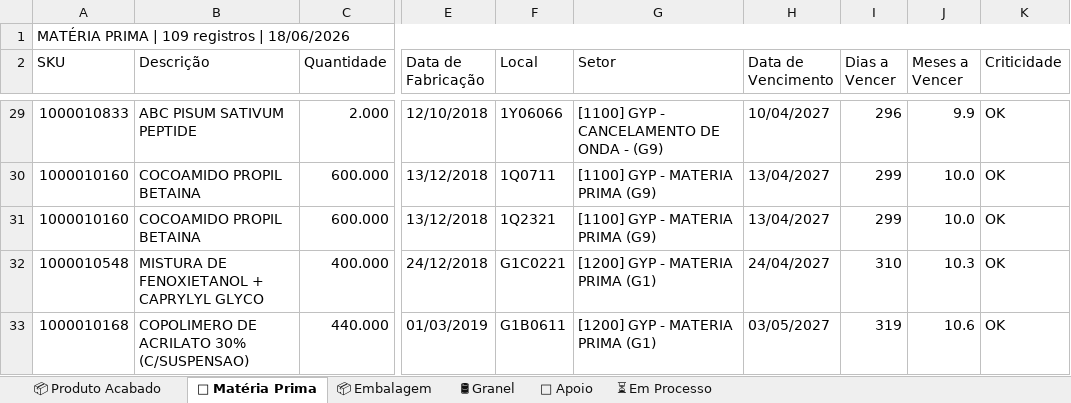
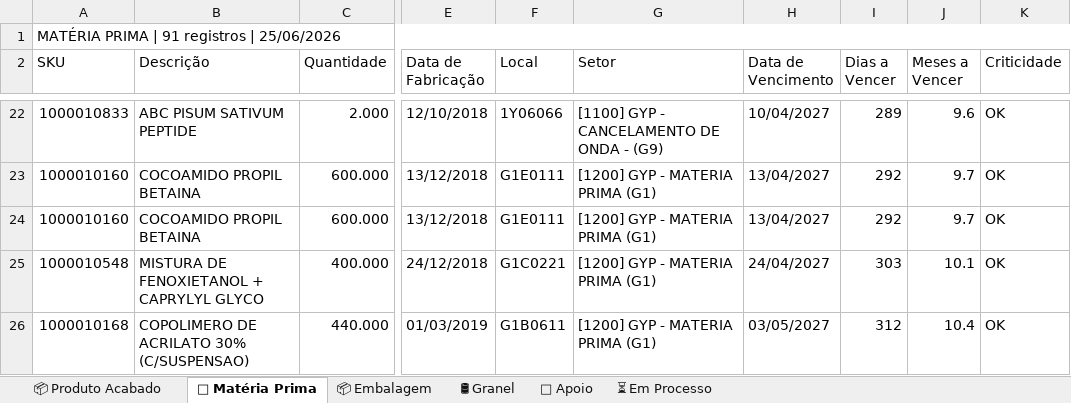
Before and after one commit to odair797/dashboard-estoque-gyp, an Excel workbook: output/Analise_Estoque_GYP.xlsx, sheet 🧪 Matéria Prima, drawn as a sheet; only a part is shown, gaps mark what is left out; values as stored, in another font and other column widths than the file's, no cell formats; addresses are those after the commit; the diff covers the shown part only; the diff names each change by its address in the sheet, - before the commit and + after, or states it on an @@ line.

```diff
--- a/output/Analise_Estoque_GYP.xlsx (sheet 🧪 Matéria Prima)
+++ b/output/Analise_Estoque_GYP.xlsx (sheet 🧪 Matéria Prima)
-A1 (SKU): MATÉRIA PRIMA | 109 registros | 18/06/2026
+A1 (SKU): MATÉRIA PRIMA | 91 registros | 25/06/2026
-I22 (Dias a Vencer): 296
+I22 (Dias a Vencer): 289
-J22 (Meses a Vencer): 9.9
+J22 (Meses a Vencer): 9.6
-F23 (Local): 1Q0711
+F23 (Local): G1E0111
-G23:G24 (Setor): [1100] GYP - MATERIA PRIMA (G9)
+G23:G24 (Setor): [1200] GYP - MATERIA PRIMA (G1)
-I23:I24 (Dias a Vencer): 299
+I23:I24 (Dias a Vencer): 292
-J23:J24 (Meses a Vencer): 10.0
+J23:J24 (Meses a Vencer): 9.7
-F24 (Local): 1Q2321
+F24 (Local): G1E0111
-I25 (Dias a Vencer): 310
+I25 (Dias a Vencer): 303
-J25 (Meses a Vencer): 10.3
+J25 (Meses a Vencer): 10.1
-I26 (Dias a Vencer): 319
+I26 (Dias a Vencer): 312
-J26 (Meses a Vencer): 10.6
+J26 (Meses a Vencer): 10.4
```
Also changed, not shown: other rows of this sheet, sheet 📦 Embalagem, sheet 📦 Produto Acabado, sheet ⏳ Em Processo, sheet 🔧 Apoio, sheet 🛢 Granel, cell formats, 3 other files.
